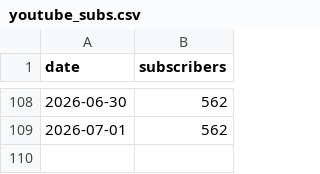
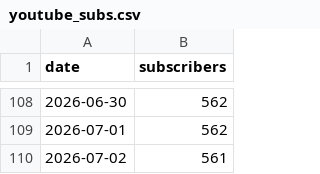
Before and after one commit to KorasRobotics8501/koras-ad-dashboard, a CSV file: youtube_subs.csv, drawn as a sheet; only a part is shown, gaps mark what is left out.

```diff
--- a/youtube_subs.csv
+++ b/youtube_subs.csv
@@ -109 +109,2 @@ date,subscribers
 2026-07-01,562
+2026-07-02,561
```
